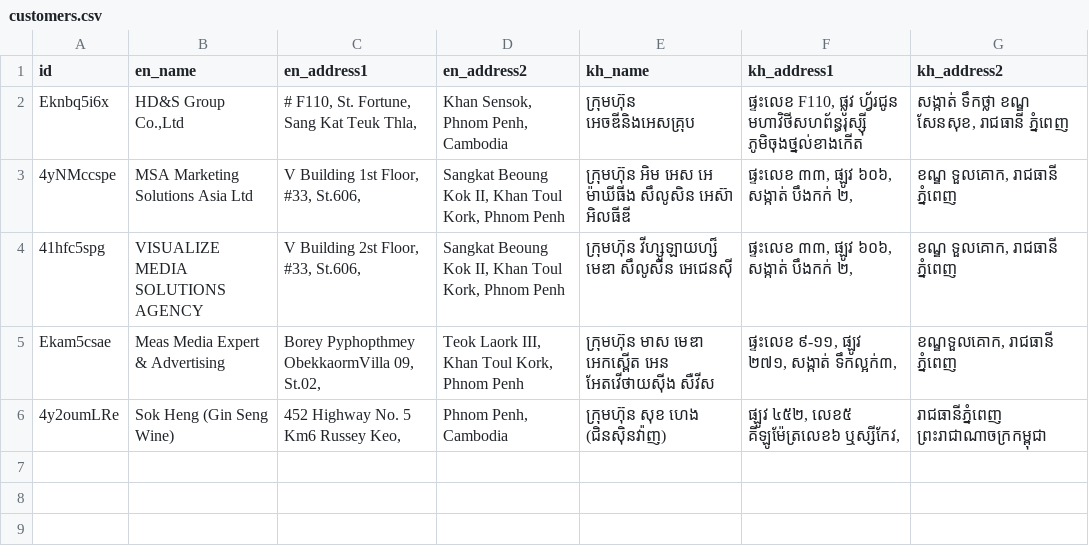
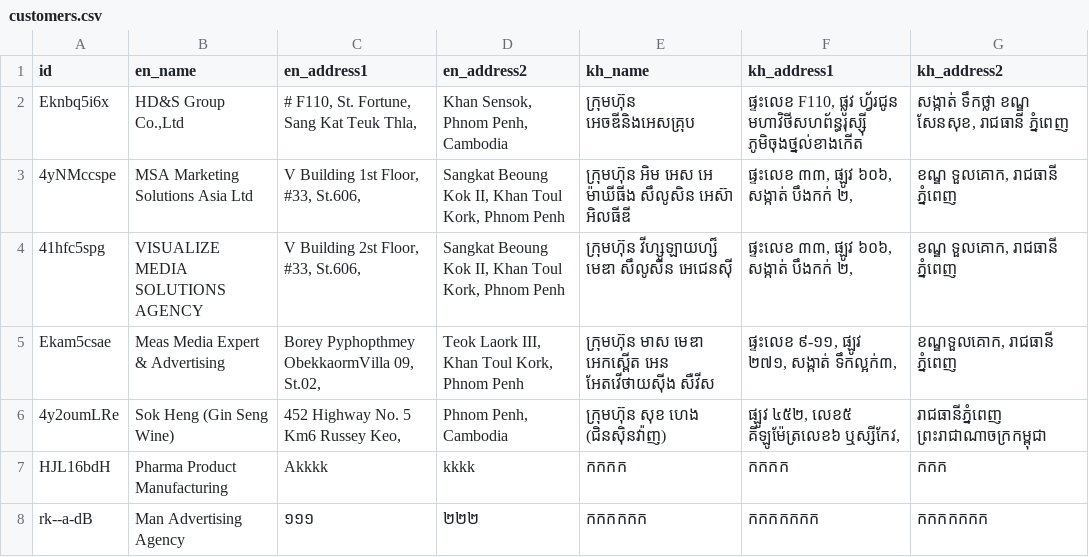
Before and after one commit to chamnap/prn2xls_electron, a CSV file: customers.csv, drawn as a sheet; the diff names each change by its address in the sheet, - before the commit and + after, or states it on an @@ line.

```diff
--- a/customers.csv
+++ b/customers.csv
+row 7: HJL16bdH | Pharma Product Manufacturing | Akkkk | kkkk | កកកក | កកកក | កកក
+row 8: rk--a-dB | Man Advertising Agency | ១១១ | ២២២ | កកកកកក | កកកកកកក | កកកកកកក
```
Also changed, not shown: 20 other files.
